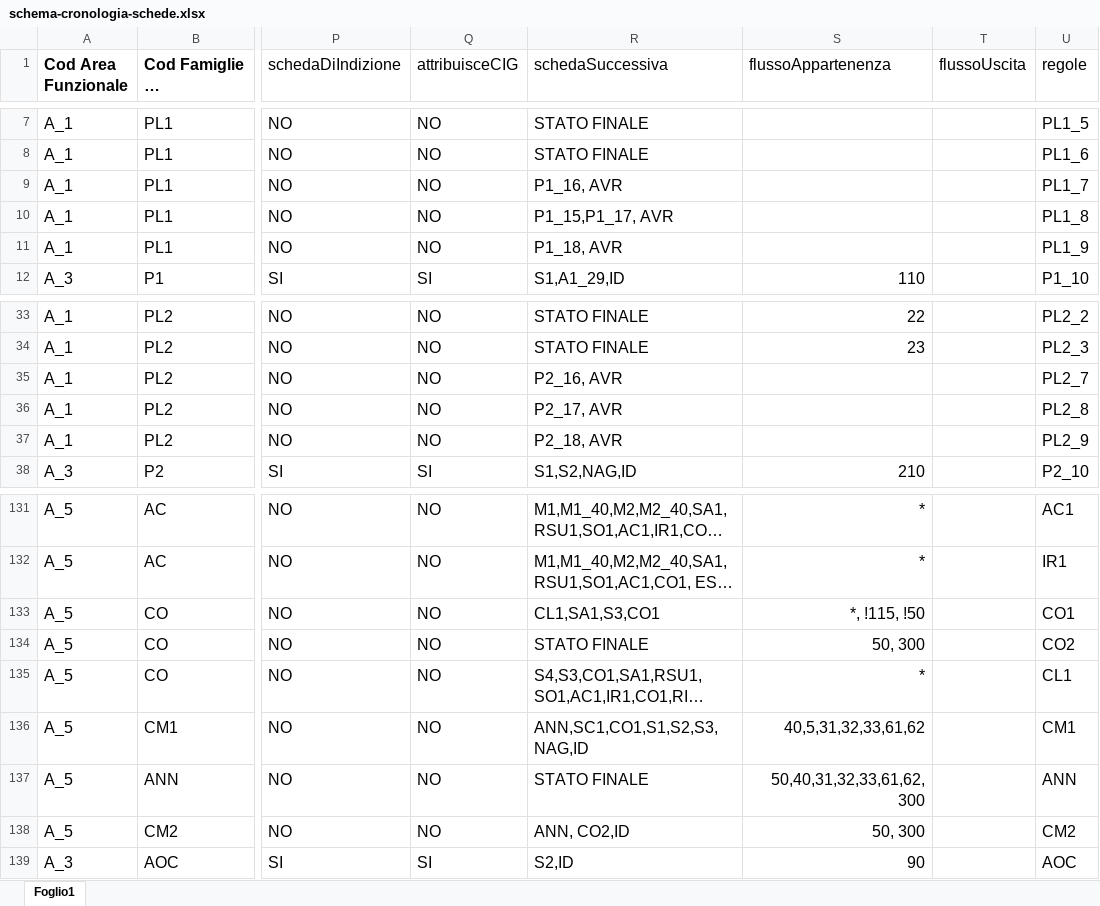
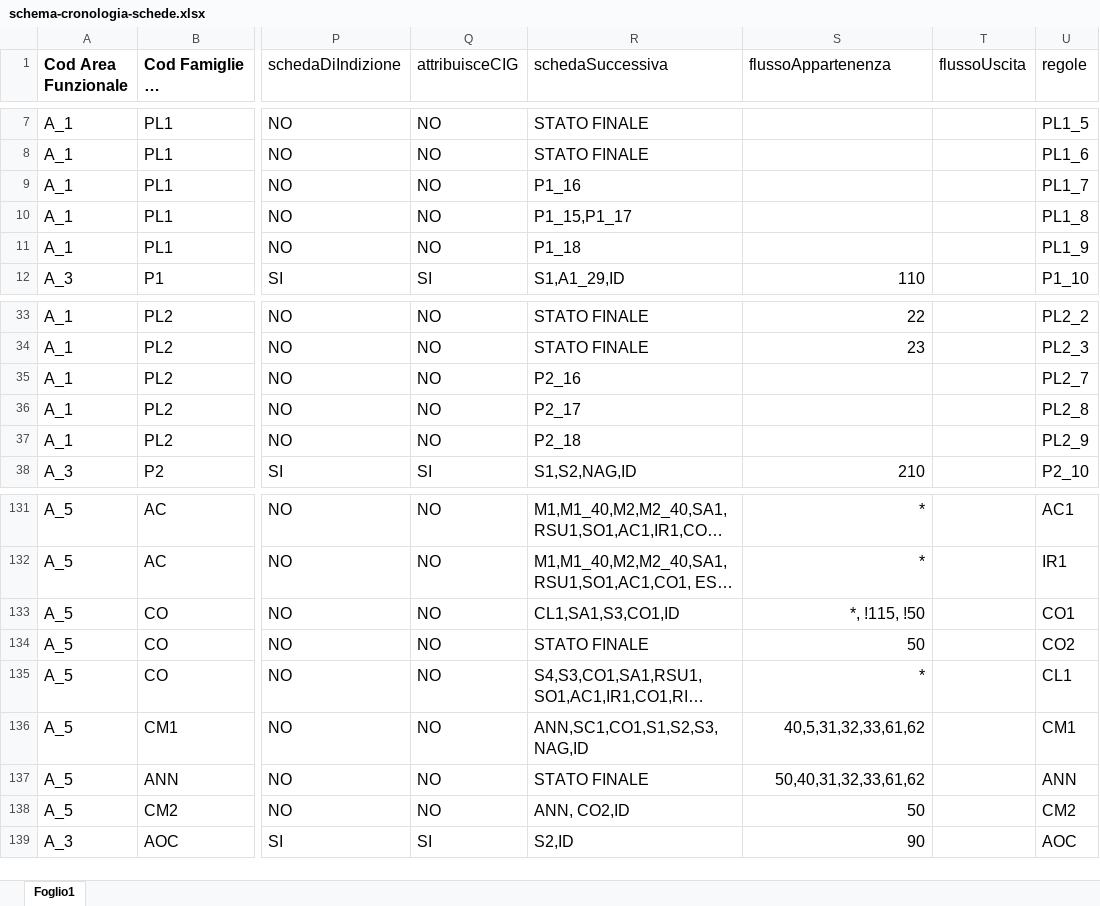
Before and after one commit to anticorruzione/npa, an Excel workbook: docs/orchestratore/schema-cronologia-schede.xlsx, sheet Foglio1, drawn as a sheet; only a part is shown, gaps mark what is left out; long unchanged cells end in …; values as stored, in another font and other column widths than the file's, no borders; the diff covers the shown part only; the diff names each change by its address in the sheet, - before the commit and + after, or states it on an @@ line.

```diff
--- a/docs/orchestratore/schema-cronologia-schede.xlsx (sheet Foglio1)
+++ b/docs/orchestratore/schema-cronologia-schede.xlsx (sheet Foglio1)
-R9 (schedaSuccessiva): P1_16, AVR
+R9 (schedaSuccessiva): P1_16
-R10 (schedaSuccessiva): P1_15,P1_17, AVR
+R10 (schedaSuccessiva): P1_15,P1_17
-R11 (schedaSuccessiva): P1_18, AVR
+R11 (schedaSuccessiva): P1_18
-R35 (schedaSuccessiva): P2_16, AVR
+R35 (schedaSuccessiva): P2_16
-R36 (schedaSuccessiva): P2_17, AVR
+R36 (schedaSuccessiva): P2_17
-R37 (schedaSuccessiva): P2_18, AVR
+R37 (schedaSuccessiva): P2_18
-R133 (schedaSuccessiva): CL1,SA1,S3,CO1
+R133 (schedaSuccessiva): CL1,SA1,S3,CO1,ID
-S134 (flussoAppartenenza): 50, 300
+S134 (flussoAppartenenza): 50
-S137 (flussoAppartenenza): 50,40,31,32,33,61,62, 300
+S137 (flussoAppartenenza): 50,40,31,32,33,61,62
-S138 (flussoAppartenenza): 50, 300
+S138 (flussoAppartenenza): 50
```
Also changed, not shown: 2 removed rows and 14 edited cells elsewhere in this sheet, 44 other files.
